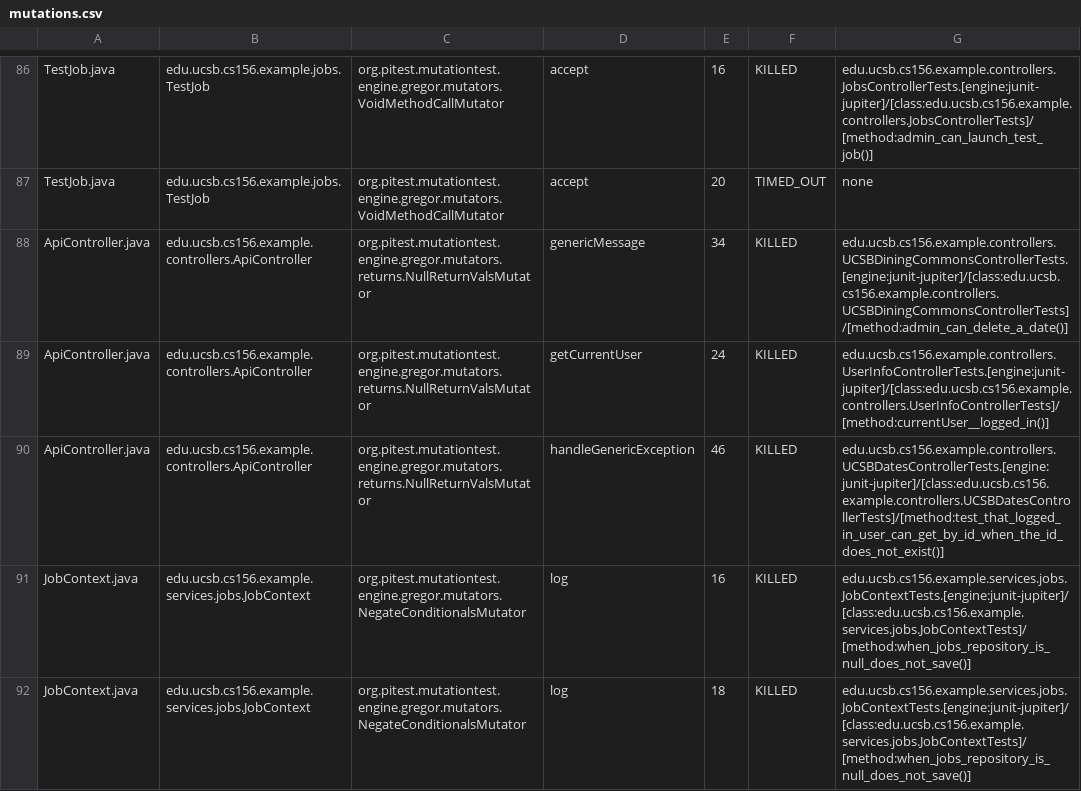
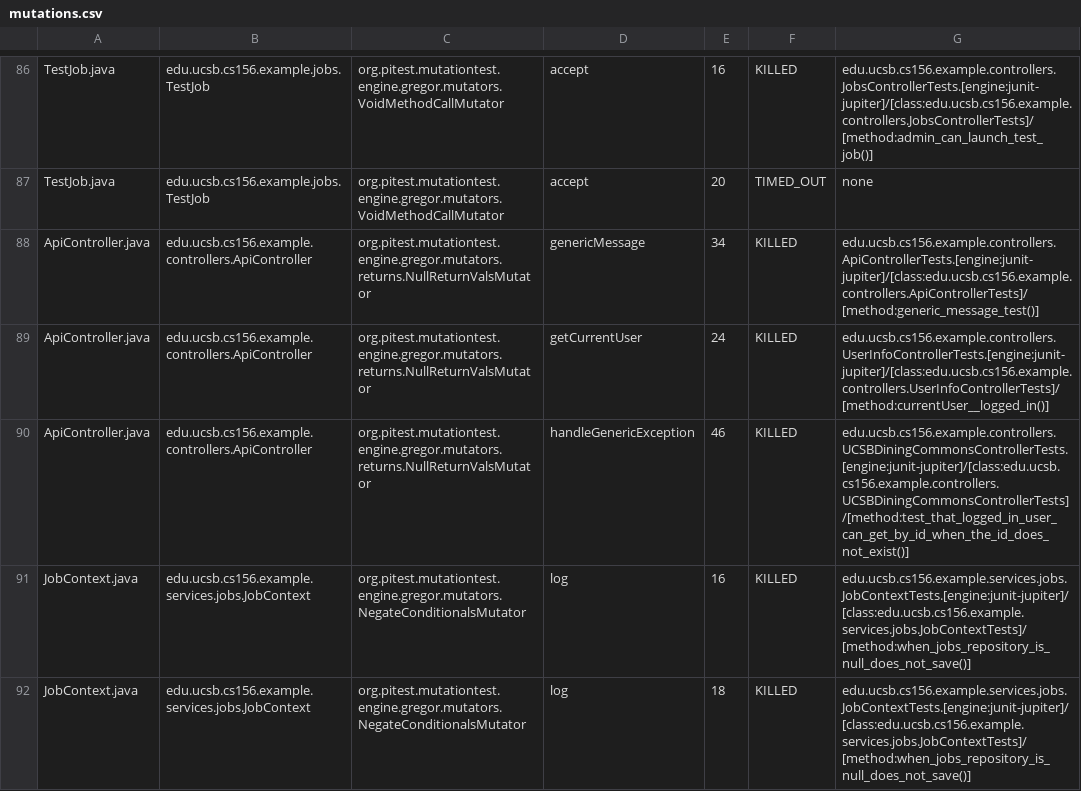
Before and after one commit to ucsb-cs156-f25/team01-f25-06, a CSV file: prs/51/pitest/mutations.csv, drawn as a sheet; only a part is shown, gaps mark what is left out.

Commit message:
Deploying to gh-pages from @ ucsb-cs156-f25/team01-f25-06@a215fee3e919452afb33249c16991c7ef41879c0 🚀

```diff
--- a/prs/51/pitest/mutations.csv
+++ b/prs/51/pitest/mutations.csv
@@ -87,5 +87,5 @@ TestJob.java,edu.ucsb.cs156.example.jobs.TestJob,org.pitest.mutationtest.engine.
 TestJob.java,edu.ucsb.cs156.example.jobs.TestJob,org.pitest.mutationtest.engine.gregor.mutators.VoidMethodCallMutator,accept,20,TIMED_OUT,none
-ApiController.java,edu.ucsb.cs156.example.controllers.ApiController,org.pitest.mutationtest.engine.gregor.mutators.returns.NullReturnValsMutator,genericMessage,34,KILLED,edu.ucsb.cs156.example.controllers.UCSBDiningCommonsControllerTests.[engine:junit-jupiter]/[class:edu.ucsb.cs156.example.controllers.UCSBDiningCommonsControllerTests]/[method:admin_can_delete_a_date()]
+ApiController.java,edu.ucsb.cs156.example.controllers.ApiController,org.pitest.mutationtest.engine.gregor.mutators.returns.NullReturnValsMutator,genericMessage,34,KILLED,edu.ucsb.cs156.example.controllers.ApiControllerTests.[engine:junit-jupiter]/[class:edu.ucsb.cs156.example.controllers.ApiControllerTests]/[method:generic_message_test()]
 ApiController.java,edu.ucsb.cs156.example.controllers.ApiController,org.pitest.mutationtest.engine.gregor.mutators.returns.NullReturnValsMutator,getCurrentUser,24,KILLED,edu.ucsb.cs156.example.controllers.UserInfoControllerTests.[engine:junit-jupiter]/[class:edu.ucsb.cs156.example.controllers.UserInfoControllerTests]/[method:currentUser__logged_in()]
-ApiController.java,edu.ucsb.cs156.example.controllers.ApiController,org.pitest.mutationtest.engine.gregor.mutators.returns.NullReturnValsMutator,handleGenericException,46,KILLED,edu.ucsb.cs156.example.controllers.UCSBDatesControllerTests.[engine:junit-jupiter]/[class:edu.ucsb.cs156.example.controllers.UCSBDatesControllerTests]/[method:test_that_logged_in_user_can_get_by_id_when_the_id_does_not_exist()]
+ApiController.java,edu.ucsb.cs156.example.controllers.ApiController,org.pitest.mutationtest.engine.gregor.mutators.returns.NullReturnValsMutator,handleGenericException,46,KILLED,edu.ucsb.cs156.example.controllers.UCSBDiningCommonsControllerTests.[engine:junit-jupiter]/[class:edu.ucsb.cs156.example.controllers.UCSBDiningCommonsControllerTests]/[method:test_that_logged_in_user_can_get_by_id_when_the_id_does_not_exist()]
 JobContext.java,edu.ucsb.cs156.example.services.jobs.JobContext,org.pitest.mutationtest.engine.gregor.mutators.NegateConditionalsMutator,log,16,KILLED,edu.ucsb.cs156.example.services.jobs.JobContextTests.[engine:junit-jupiter]/[class:edu.ucsb.cs156.example.services.jobs.JobContextTests]/[method:when_jobs_repository_is_null_does_not_save()]
```
Also changed, not shown: 17 other files.
